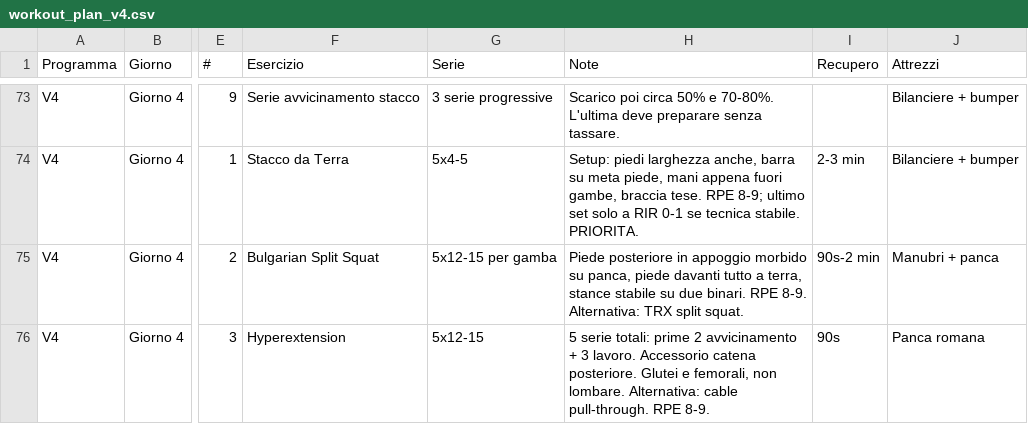
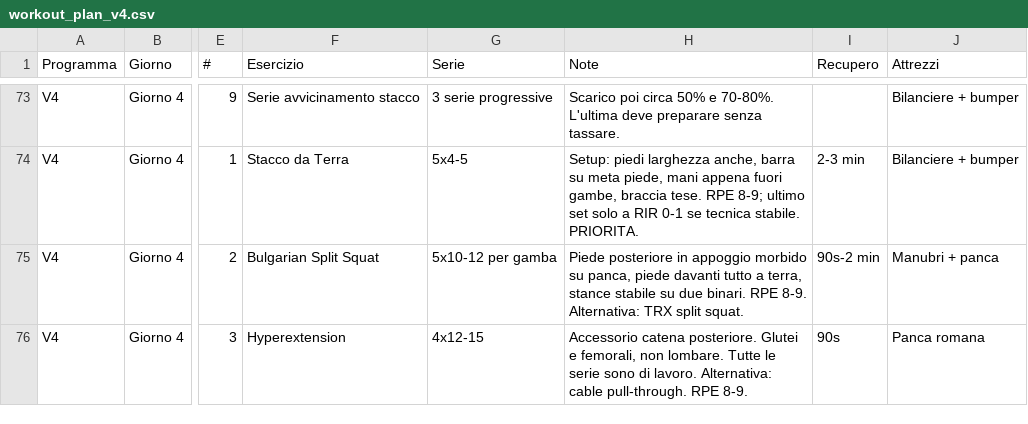
Before and after one commit to silviamusica/workout, a CSV file: docs/agent/workout_plan_v4.csv, drawn as a sheet; only a part is shown, gaps mark what is left out; the diff covers the shown part only; the diff names each change by its address in the sheet, - before the commit and + after, or states it on an @@ line.

Commit message:
Align volumes CSV and realistic workout timing

```diff
--- a/docs/agent/workout_plan_v4.csv
+++ b/docs/agent/workout_plan_v4.csv
-G75 (Serie): 5x12-15 per gamba
+G75 (Serie): 5x10-12 per gamba
-G76 (Serie): 5x12-15
+G76 (Serie): 4x12-15
-H76 (Note): 5 serie totali: prime 2 avvicinamento + 3 lavoro. Accessorio catena posteriore. Glutei e femorali, non lombare. Alternativa: cable…
+H76 (Note): Accessorio catena posteriore. Glutei e femorali, non lombare. Tutte le serie sono di lavoro. Alternativa: cable…
```
Also changed, not shown: 22 edited cells elsewhere in this file, 6 other files.
